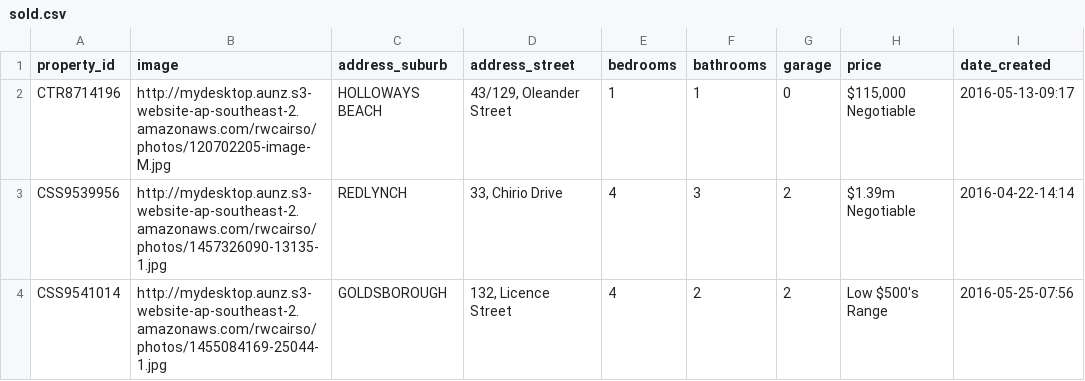
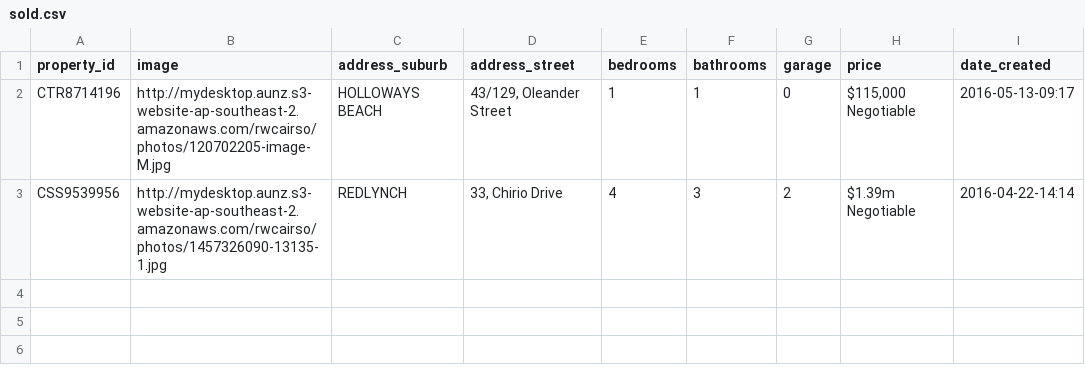
Before and after one commit to callumflack/therese-plath-realestate, a CSV file: _data/sold.csv, drawn as a sheet; the diff names each change by its address in the sheet, - before the commit and + after, or states it on an @@ line.

```diff
--- a/_data/sold.csv
+++ b/_data/sold.csv
-row 4: CSS9541014 | http://mydesktop.aunz.s3-website-ap-southeast-2.amazonaws.com/rwcairso/photos/1455084169-25044-1.jpg | GOLDSBOROUGH | 132, Licence Street | 4 | 2 | 2 | Low $500's Range | 2016-05-25-07:56
```
Also changed, not shown: 3 other files.
